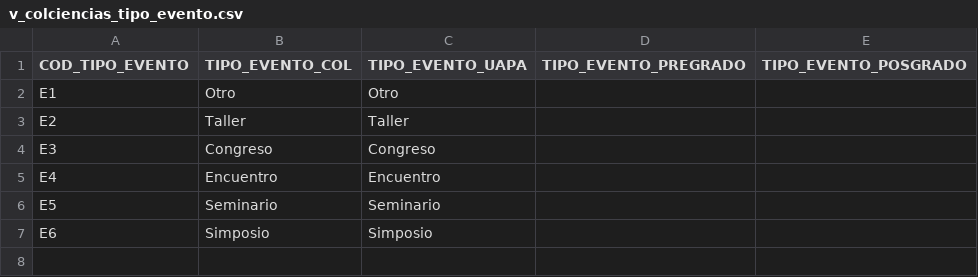
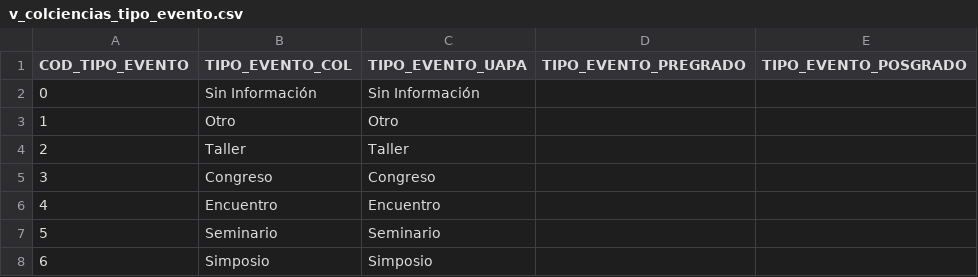
Before and after one commit to mfneirae/CvLAC-Complete, a CSV file: Resultados/v_colciencias_tipo_evento.csv, drawn as a sheet; addresses are those after the commit; the diff names each change by its address in the sheet, - before the commit and + after, or states it on an @@ line.

```diff
--- a/Resultados/v_colciencias_tipo_evento.csv
+++ b/Resultados/v_colciencias_tipo_evento.csv
+row 2: 0 | Sin Información | Sin Información
-A3 (COD_TIPO_EVENTO): E1
+A3 (COD_TIPO_EVENTO): 1
-A4 (COD_TIPO_EVENTO): E2
+A4 (COD_TIPO_EVENTO): 2
-A5 (COD_TIPO_EVENTO): E3
+A5 (COD_TIPO_EVENTO): 3
-A6 (COD_TIPO_EVENTO): E4
+A6 (COD_TIPO_EVENTO): 4
-A7 (COD_TIPO_EVENTO): E5
+A7 (COD_TIPO_EVENTO): 5
-A8 (COD_TIPO_EVENTO): E6
+A8 (COD_TIPO_EVENTO): 6
```
Also changed, not shown: Resultados/colciencias_apropiacion.csv, Resultados/colciencias_prod_tecnica.csv, 8 other files.
